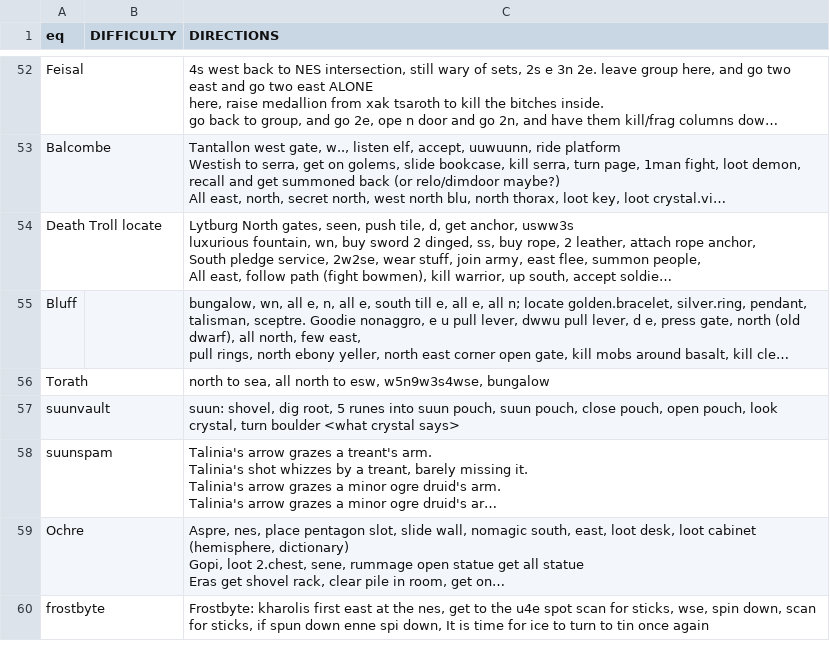
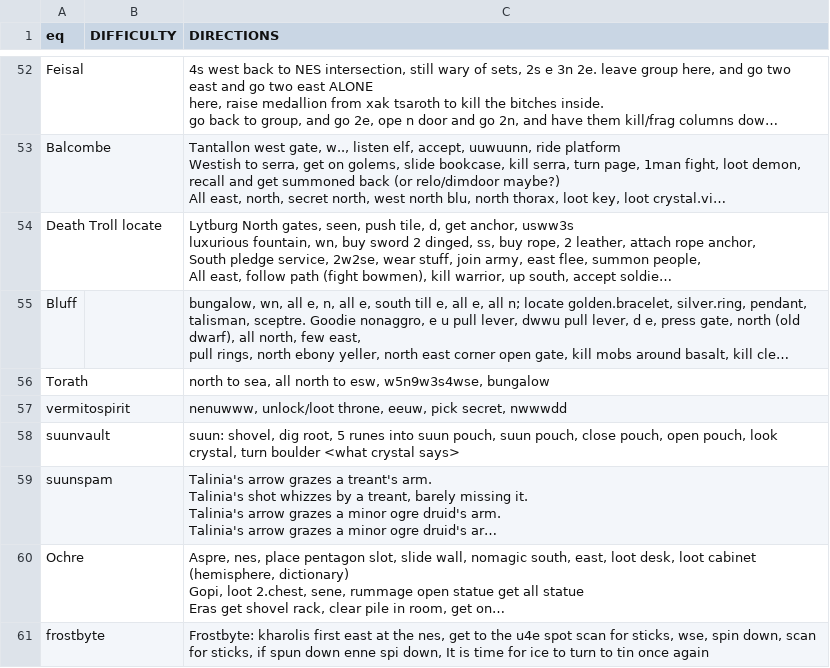
Before and after one commit to wanfamilia/arcticbots, a CSV file: arctic-zones.csv, drawn as a sheet; only a part is shown, gaps mark what is left out; long unchanged cells end in …; the diff names each change by its address in the sheet, - before the commit and + after, or states it on an @@ line.

```diff
--- a/arctic-zones.csv
+++ b/arctic-zones.csv
+row 57: vermitospirit |  | nenuwww, unlock/loot throne, eeuw, pick secret, nwwwdd
```
Also changed, not shown: 4 other files.
